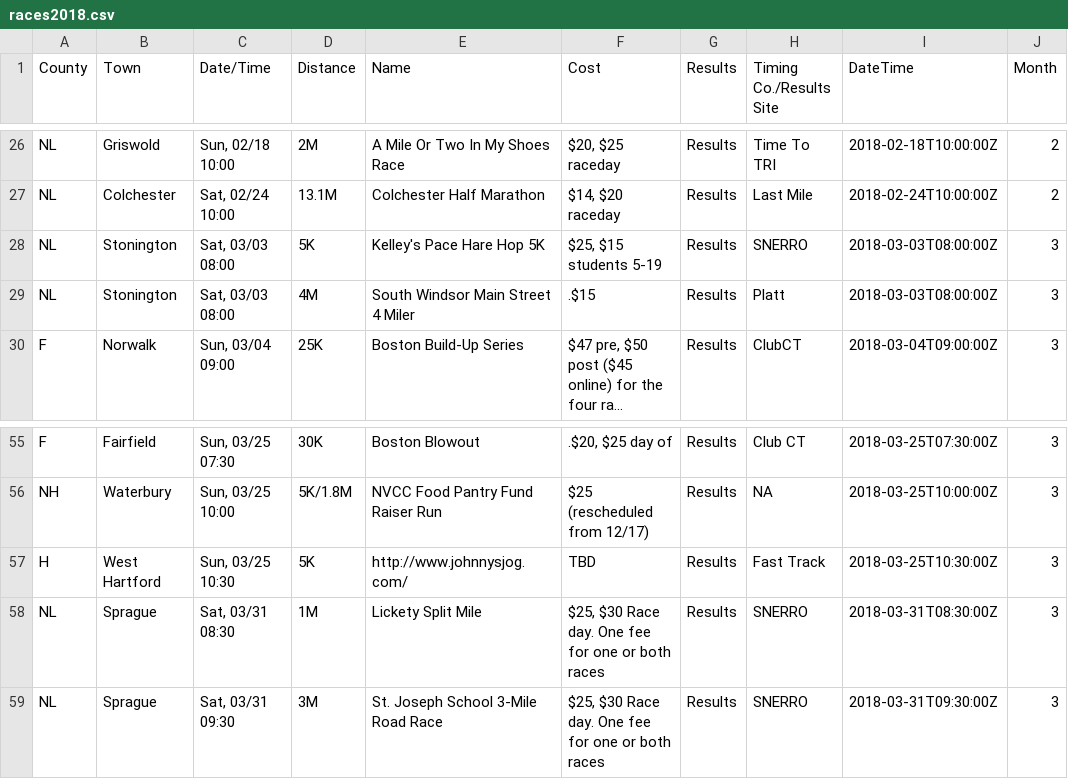
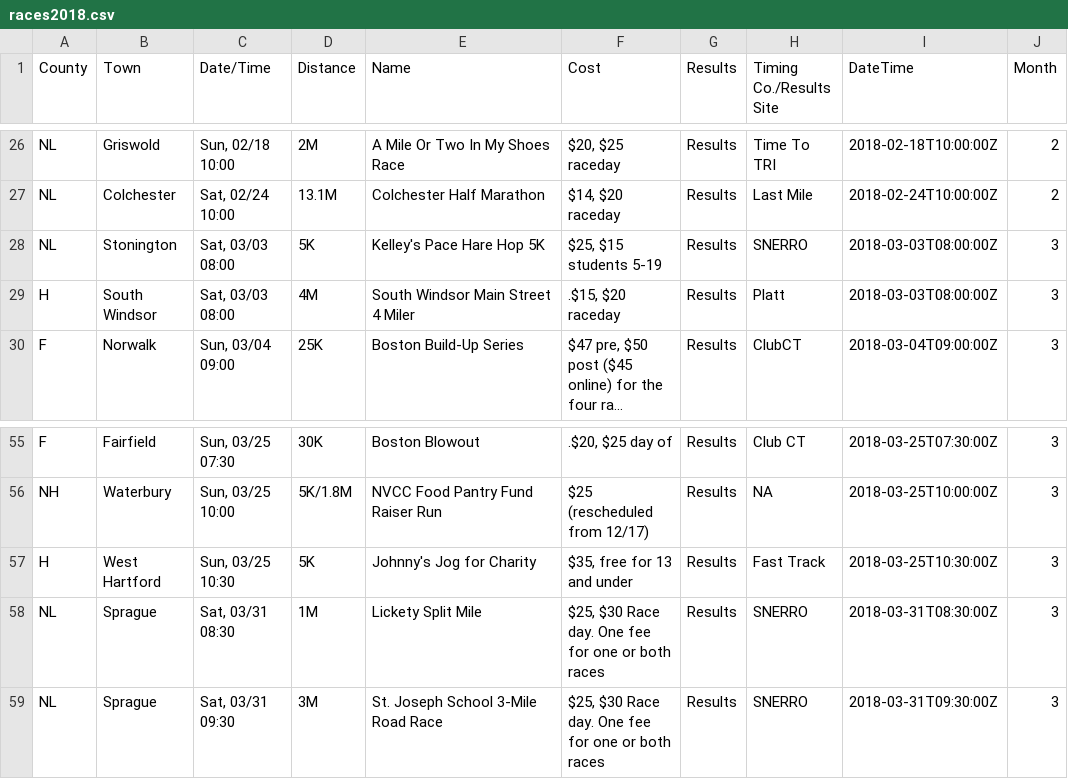
Before and after one commit to jpasini/dataviz-project-template, a CSV file: data/races2018.csv, drawn as a sheet; only a part is shown, gaps mark what is left out; long unchanged cells end in …; the diff names each change by its address in the sheet, - before the commit and + after, or states it on an @@ line.

Commit message:
fresh data

```diff
--- a/data/races2018.csv
+++ b/data/races2018.csv
-A29 (County): NL
+A29 (County): H
-B29 (Town): Stonington
+B29 (Town): South Windsor
-F29 (Cost): .$15
+F29 (Cost): .$15, $20 raceday
-E57 (Name): http://www.johnnysjog.com/
+E57 (Name): Johnny's Jog for Charity
-F57 (Cost): TBD
+F57 (Cost): $35, free for 13 and under
```
Also changed, not shown: 1 other file.
